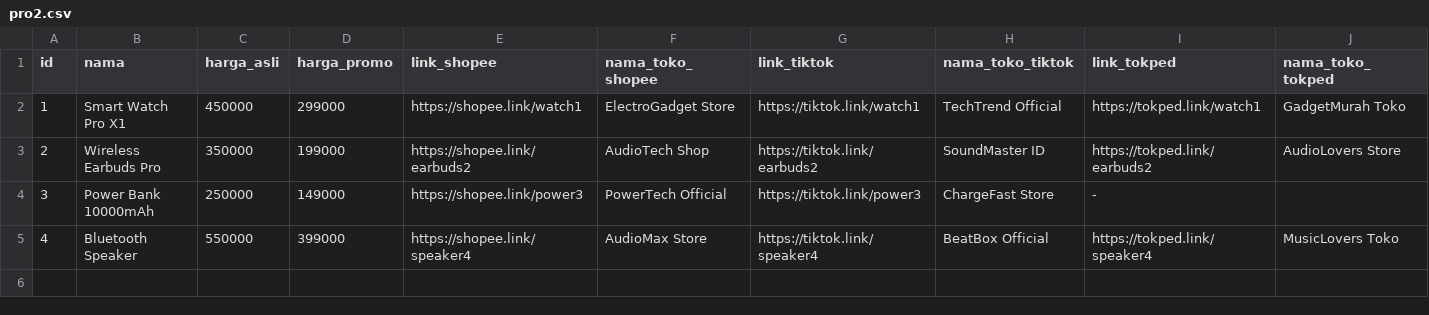
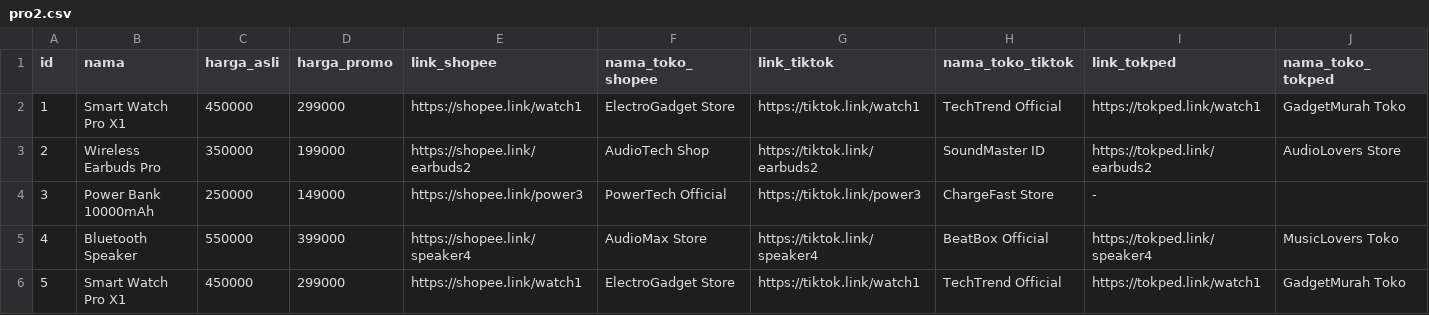
Before and after one commit to Dikrifm/DEV00, a CSV file: pro2.csv, drawn as a sheet; only a part is shown; rows hold the shown columns only; the diff names each change by its address in the sheet, - before the commit and + after, or states it on an @@ line.

Commit message:
Update pro2.csv

```diff
--- a/pro2.csv
+++ b/pro2.csv
+row 6: 5 | Smart Watch Pro X1 | 450000 | 299000 | https://shopee.link/watch1 | ElectroGadget Store | https://tiktok.link/watch1 | TechTrend Official | https://tokped.link/watch1 | GadgetMurah Toko
```
